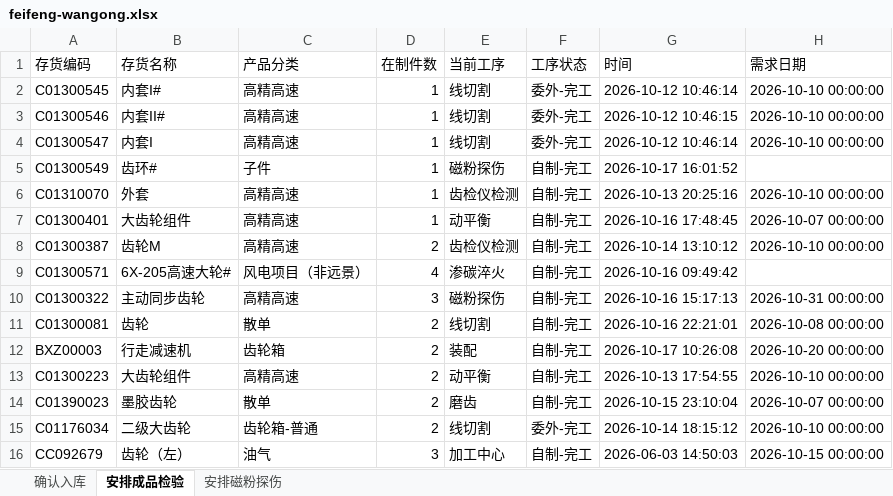
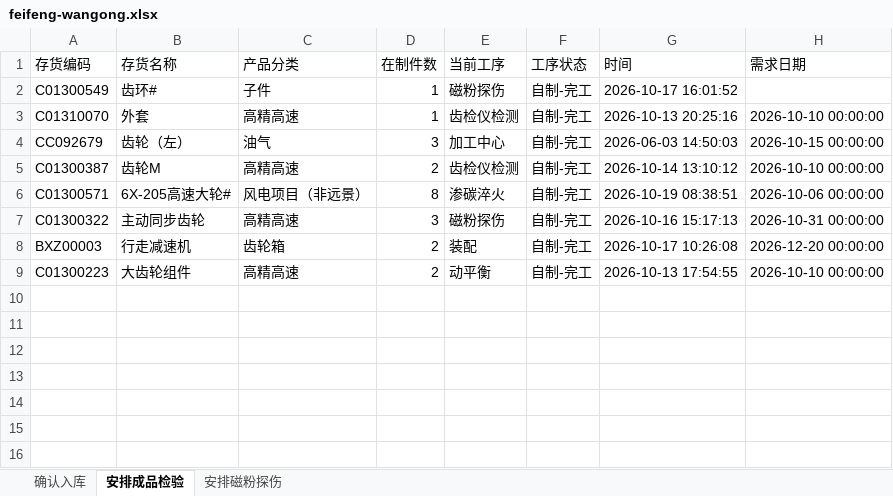
Before and after one commit to ZhanghaoWorkbuddy10/action-board, an Excel workbook: feifeng-wangong.xlsx, sheet 安排成品检验, drawn as a sheet; values as stored, in another font and other column widths than the file's, no borders; removed rows and columns are numbered as before the commit, all else as after; the diff names each change by its address in the sheet, - before the commit and + after, or states it on an @@ line.

```diff
--- a/feifeng-wangong.xlsx (sheet 安排成品检验)
+++ b/feifeng-wangong.xlsx (sheet 安排成品检验)
-row 2: C01300545 | 内套I# | 高精高速 | 1 | 线切割 | 委外-完工 | 2026-10-12 10:46:14 | 2026-10-10 00:00:00
-row 3: C01300546 | 内套II# | 高精高速 | 1 | 线切割 | 委外-完工 | 2026-10-12 10:46:15 | 2026-10-10 00:00:00
-row 4: C01300547 | 内套I | 高精高速 | 1 | 线切割 | 委外-完工 | 2026-10-12 10:46:14 | 2026-10-10 00:00:00
-row 7: C01300401 | 大齿轮组件 | 高精高速 | 1 | 动平衡 | 自制-完工 | 2026-10-16 17:48:45 | 2026-10-07 00:00:00
@@ row 16 moved to row 4: CC092679 @@
-D6 (在制件数): 4
+D6 (在制件数): 8
-G6 (时间): 2026-10-16 09:49:42
+G6 (时间): 2026-10-19 08:38:51
-H6 (需求日期): (empty)
+H6 (需求日期): 2026-10-06 00:00:00
-row 11: C01300081 | 齿轮 | 散单 | 2 | 线切割 | 自制-完工 | 2026-10-16 22:21:01 | 2026-10-08 00:00:00
-H8 (需求日期): 2026-10-20 00:00:00
+H8 (需求日期): 2026-12-20 00:00:00
-row 14: C01390023 | 墨胶齿轮 | 散单 | 2 | 磨齿 | 自制-完工 | 2026-10-15 23:10:04 | 2026-10-07 00:00:00
-row 15: C01176034 | 二级大齿轮 | 齿轮箱-普通 | 2 | 线切割 | 委外-完工 | 2026-10-14 18:15:12 | 2026-10-10 00:00:00
```
Also changed, not shown: sheet 确认入库, sheet 安排磁粉探伤.
